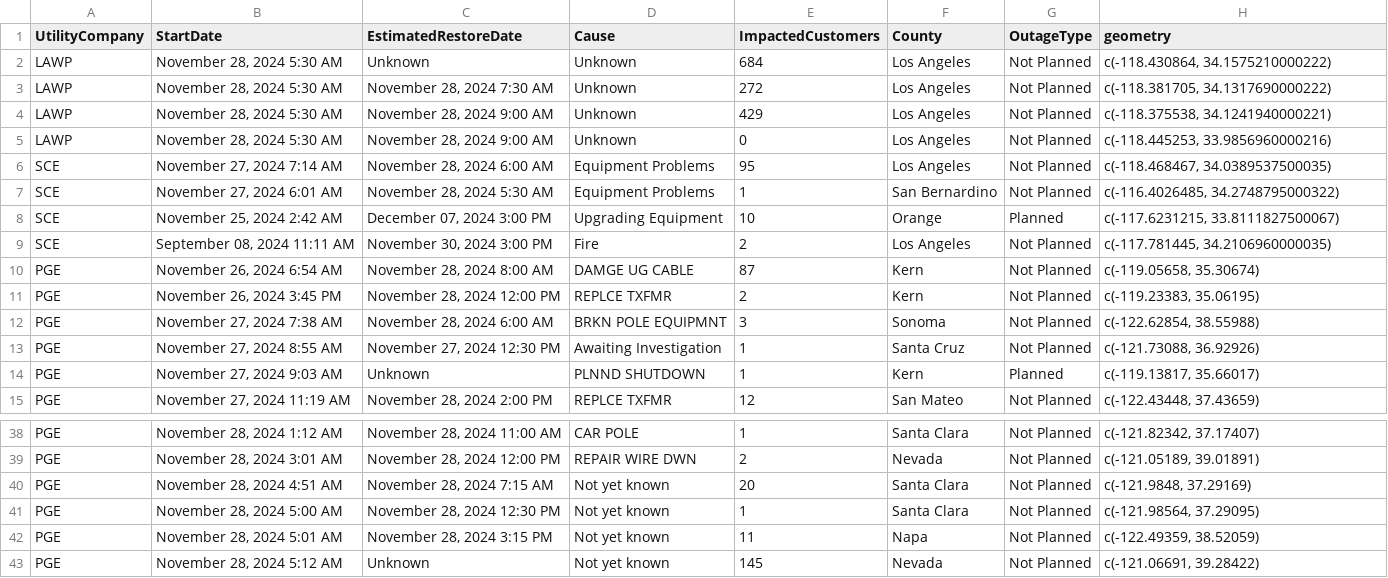
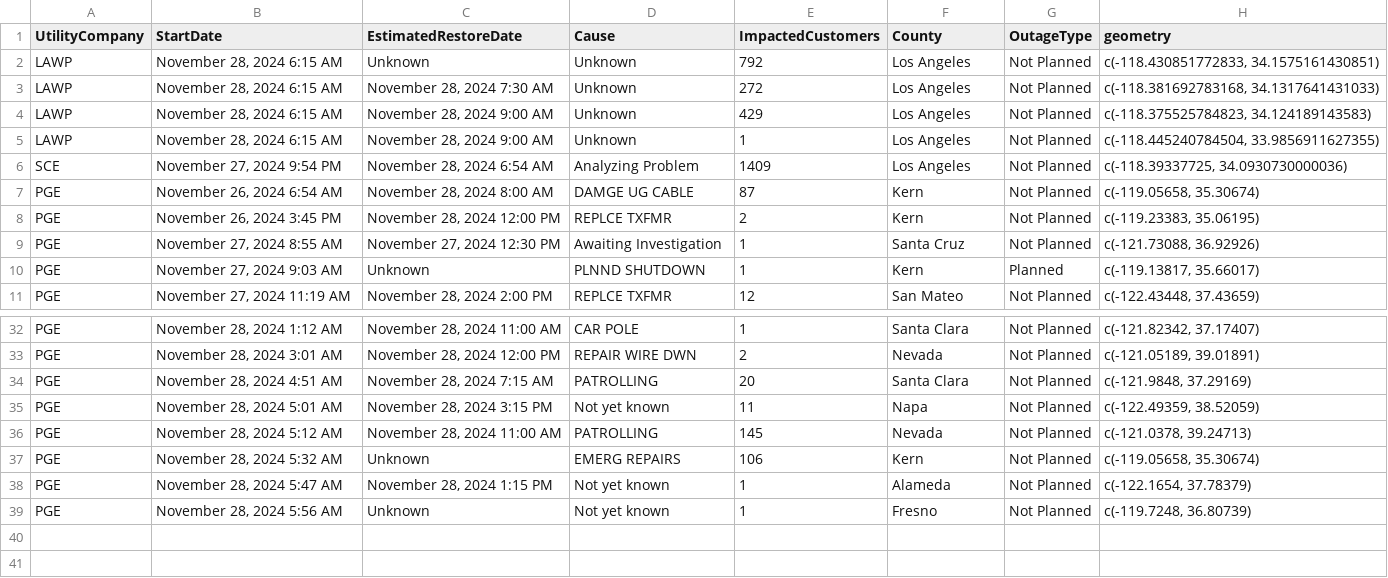
Before and after one commit to abcotvdata/power_outage_tracker, a CSV file: current_power_outages.csv, drawn as a sheet; only a part is shown, gaps mark what is left out; the diff covers the shown part only.

```diff
--- a/current_power_outages.csv
+++ b/current_power_outages.csv
@@ -1,13 +1,9 @@
 UtilityCompany,StartDate,EstimatedRestoreDate,Cause,ImpactedCustomers,County,OutageType,geometry
-LAWP,"November 28, 2024  5:30 AM",Unknown,Unknown,684,Los Angeles,Not Planned,"c(-118.430864, 34.1575210000222)"
-LAWP,"November 28, 2024  5:30 AM","November 28, 2024  7:30 AM",Unknown,272,Los Angeles,Not Planned,"c(-118.381705, 34.1317690000222)"
-LAWP,"November 28, 2024  5:30 AM","November 28, 2024  9:00 AM",Unknown,429,Los Angeles,Not Planned,"c(-118.375538, 34.1241940000221)"
-LAWP,"November 28, 2024  5:30 AM","November 28, 2024  9:00 AM",Unknown,0,Los Angeles,Not Planned,"c(-118.445253, 33.9856960000216)"
-SCE,"November 27, 2024  7:14 AM","November 28, 2024  6:00 AM",Equipment Problems,95,Los Angeles,Not Planned,"c(-118.468467, 34.0389537500035)"
-SCE,"November 27, 2024  6:01 AM","November 28, 2024  5:30 AM",Equipment Problems,1,San Bernardino,Not Planned,"c(-116.4026485, 34.2748795000322)"
-SCE,"November 25, 2024  2:42 AM","December 07, 2024  3:00 PM",Upgrading Equipment,10,Orange,Planned,"c(-117.6231215, 33.8111827500067)"
-SCE,"September 08, 2024 11:11 AM","November 30, 2024  3:00 PM",Fire,2,Los Angeles,Not Planned,"c(-117.781445, 34.2106960000035)"
+LAWP,"November 28, 2024  6:15 AM",Unknown,Unknown,792,Los Angeles,Not Planned,"c(-118.430851772833, 34.1575161430851)"
+LAWP,"November 28, 2024  6:15 AM","November 28, 2024  7:30 AM",Unknown,272,Los Angeles,Not Planned,"c(-118.381692783168, 34.1317641431033)"
+LAWP,"November 28, 2024  6:15 AM","November 28, 2024  9:00 AM",Unknown,429,Los Angeles,Not Planned,"c(-118.375525784823, 34.124189143583)"
+LAWP,"November 28, 2024  6:15 AM","November 28, 2024  9:00 AM",Unknown,1,Los Angeles,Not Planned,"c(-118.445240784504, 33.9856911627355)"
+SCE,"November 27, 2024  9:54 PM","November 28, 2024  6:54 AM",Analyzing Problem,1409,Los Angeles,Not Planned,"c(-118.39337725, 34.0930730000036)"
 PGE,"November 26, 2024  6:54 AM","November 28, 2024  8:00 AM",DAMGE UG CABLE,87,Kern,Not Planned,"c(-119.05658, 35.30674)"
 PGE,"November 26, 2024  3:45 PM","November 28, 2024 12:00 PM",REPLCE TXFMR,2,Kern,Not Planned,"c(-119.23383, 35.06195)"
-PGE,"November 27, 2024  7:38 AM","November 28, 2024  6:00 AM",BRKN POLE EQUIPMNT,3,Sonoma,Not Planned,"c(-122.62854, 38.55988)"
 PGE,"November 27, 2024  8:55 AM","November 27, 2024 12:30 PM",Awaiting Investigation,1,Santa Cruz,Not Planned,"c(-121.73088, 36.92926)"
@@ -39,5 +33,7 @@ PGE,"November 28, 2024  1:12 AM","November 28, 2024 11:00 AM",CAR POLE,1,Santa C
 PGE,"November 28, 2024  3:01 AM","November 28, 2024 12:00 PM",REPAIR WIRE DWN,2,Nevada,Not Planned,"c(-121.05189, 39.01891)"
-PGE,"November 28, 2024  4:51 AM","November 28, 2024  7:15 AM",Not yet known,20,Santa Clara,Not Planned,"c(-121.9848, 37.29169)"
-PGE,"November 28, 2024  5:00 AM","November 28, 2024 12:30 PM",Not yet known,1,Santa Clara,Not Planned,"c(-121.98564, 37.29095)"
+PGE,"November 28, 2024  4:51 AM","November 28, 2024  7:15 AM",PATROLLING,20,Santa Clara,Not Planned,"c(-121.9848, 37.29169)"
 PGE,"November 28, 2024  5:01 AM","November 28, 2024  3:15 PM",Not yet known,11,Napa,Not Planned,"c(-122.49359, 38.52059)"
-PGE,"November 28, 2024  5:12 AM",Unknown,Not yet known,145,Nevada,Not Planned,"c(-121.06691, 39.28422)"
+PGE,"November 28, 2024  5:12 AM","November 28, 2024 11:00 AM",PATROLLING,145,Nevada,Not Planned,"c(-121.0378, 39.24713)"
+PGE,"November 28, 2024  5:32 AM",Unknown,EMERG REPAIRS,106,Kern,Not Planned,"c(-119.05658, 35.30674)"
+PGE,"November 28, 2024  5:47 AM","November 28, 2024  1:15 PM",Not yet known,1,Alameda,Not Planned,"c(-122.1654, 37.78379)"
+PGE,"November 28, 2024  5:56 AM",Unknown,Not yet known,1,Fresno,Not Planned,"c(-119.7248, 36.80739)"
```
Also changed, not shown: 2 removed rows and 2 edited cells elsewhere in this file, 5 other files.
